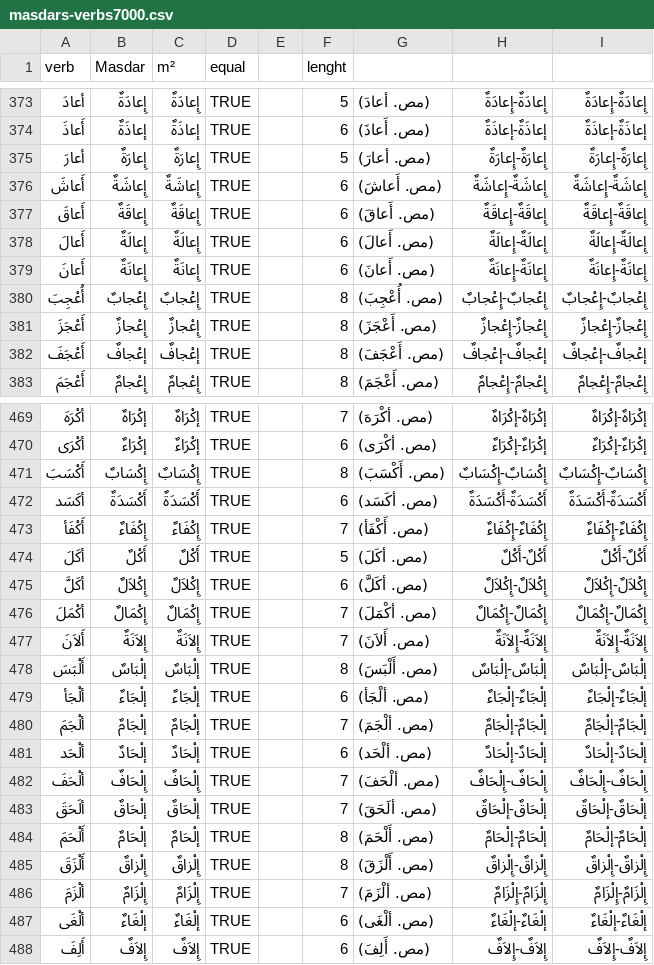
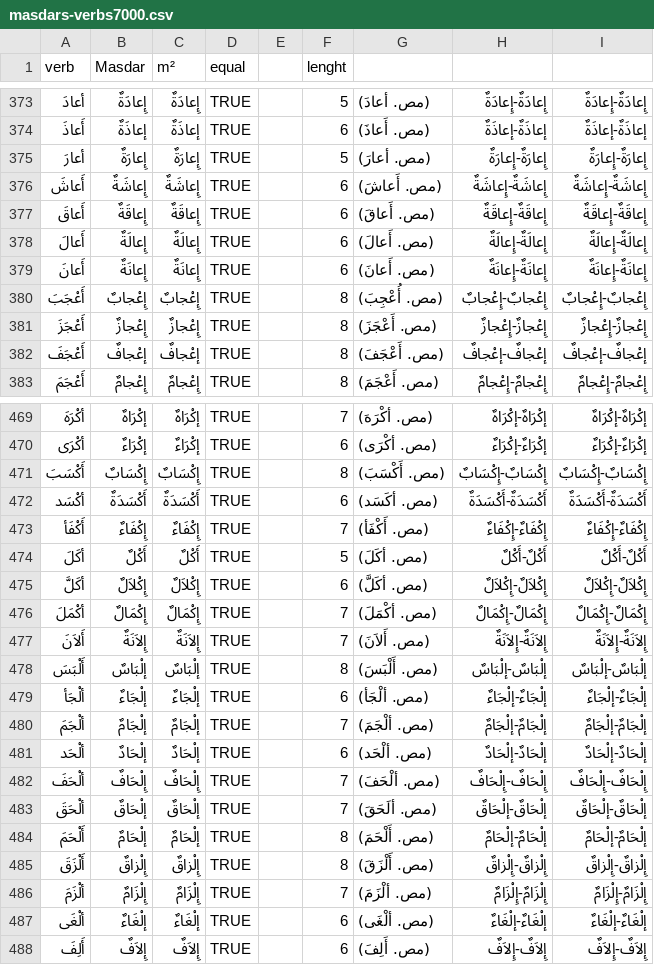
Before and after one commit to linuxscout/fareh, a CSV file: data/dictionaries/masdars-verbs7000.csv, drawn as a sheet; only a part is shown, gaps mark what is left out; the diff covers the shown part only.

```diff
--- a/data/dictionaries/masdars-verbs7000.csv
+++ b/data/dictionaries/masdars-verbs7000.csv
@@ -379,3 +379,3 @@ verb,Masdar,m²,equal,,lenght,,,
 أَعانَ,إِعانَةٌ,إِعانَةٌ ,TRUE,,6,(مص. أَعانَ),إِعانَةٌ-إِعانَةٌ ,إِعانَةٌ-إِعانَةٌ
-أُعْجِبَ,إِعْجابٌ,إِعْجابٌ ,TRUE,,8,(مص. أُعْجِبَ),إِعْجابٌ-إِعْجابٌ ,إِعْجابٌ-إِعْجابٌ
+أَعْجَبَ,إِعْجابٌ,إِعْجابٌ ,TRUE,,8,(مص. أُعْجِبَ),إِعْجابٌ-إِعْجابٌ ,إِعْجابٌ-إِعْجابٌ
 أَعْجَزَ,إِعْجازٌ,إِعْجازٌ ,TRUE,,8,(مص. أَعْجَزَ),إِعْجازٌ-إِعْجازٌ ,إِعْجازٌ-إِعْجازٌ
@@ -471,3 +471,3 @@ verb,Masdar,m²,equal,,lenght,,,
 أَكْسَبَ,إِكْسَابٌ,إِكْسَابٌ,TRUE,,8,(مص. أَكْسَبَ),إِكْسَابٌ-إِكْسَابٌ,إِكْسَابٌ-إِكْسَابٌ
-أكَسَد,أَكْسَدَةٌ,أَكْسَدَةٌ ,TRUE,,6,(مص. أكَسَد),أَكْسَدَةٌ-أَكْسَدَةٌ ,أَكْسَدَةٌ-أَكْسَدَةٌ
+أكْسَد,أَكْسَدَةٌ,أَكْسَدَةٌ ,TRUE,,6,(مص. أكَسَد),أَكْسَدَةٌ-أَكْسَدَةٌ ,أَكْسَدَةٌ-أَكْسَدَةٌ
 أَكْفَأ,إِكْفَاءٌ,إِكْفَاءٌ ,TRUE,,7,(مص. أَكْفَأ),إِكْفَاءٌ-إِكْفَاءٌ ,إِكْفَاءٌ-إِكْفَاءٌ
@@ -482,3 +482,3 @@ verb,Masdar,m²,equal,,lenght,,,
 ألْحَفَ,إِلْحَافٌ,إِلْحَافٌ ,TRUE,,7,(مص. ألْحَفَ),إِلْحَافٌ-إِلْحَافٌ ,إِلْحَافٌ-إِلْحَافٌ
-ألَحَقَ,إلْحَاقٌ,إلْحَاقٌ ,TRUE,,7,(مص. ألَحَقَ),إلْحَاقٌ-إلْحَاقٌ ,إلْحَاقٌ-إلْحَاقٌ
+ألْحَقَ,إلْحَاقٌ,إلْحَاقٌ ,TRUE,,7,(مص. ألَحَقَ),إلْحَاقٌ-إلْحَاقٌ ,إلْحَاقٌ-إلْحَاقٌ
 أَلْحَمَ,إلْحَامٌ,إلْحَامٌ ,TRUE,,8,(مص. أَلْحَمَ),إلْحَامٌ-إلْحَامٌ ,إلْحَامٌ-إلْحَامٌ
```
Also changed, not shown: 19 edited cells elsewhere in this file.
